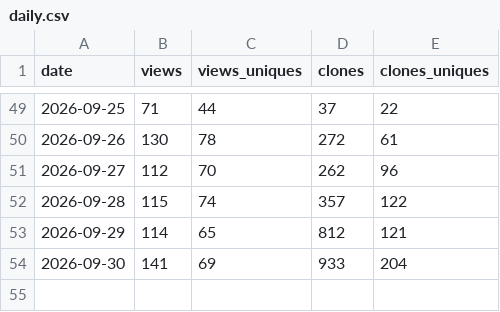
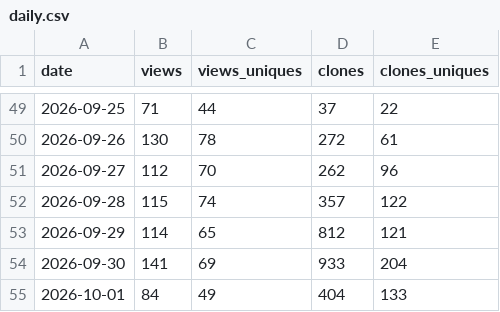
Before and after one commit to NomaDamas/CozyClay, a CSV file: .metrics/daily.csv, drawn as a sheet; only a part is shown, gaps mark what is left out.

Commit message:
chore(metrics): archive traffic for 2026-10-03

```diff
--- a/.metrics/daily.csv
+++ b/.metrics/daily.csv
@@ -54 +54,2 @@ date,views,views_uniques,clones,clones_uniques
 2026-09-30,141,69,933,204
+2026-10-01,84,49,404,133
```
Also changed, not shown: 3 other files.
